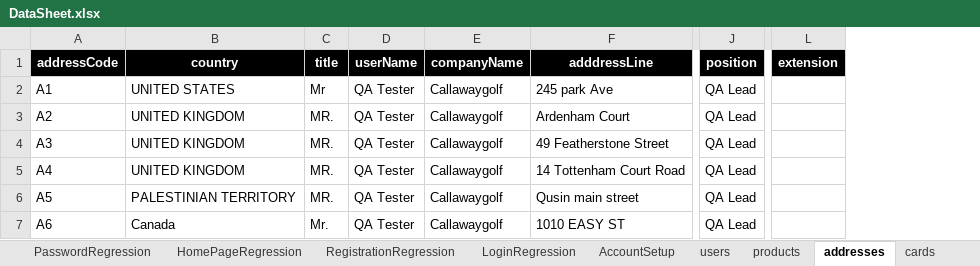
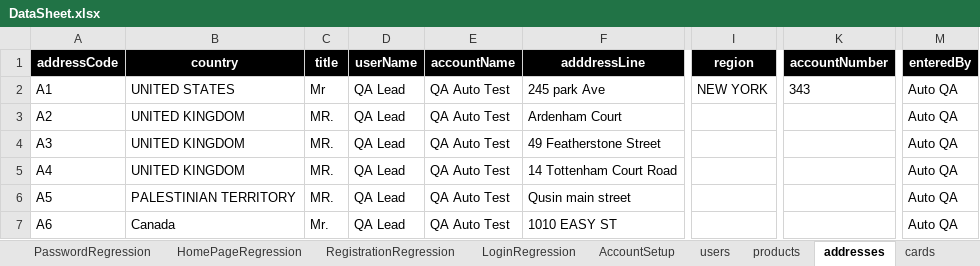
Before and after one commit to cqm-qa/callawaygolf, an Excel workbook: src/com/generic/config/DataSheet.xlsx, sheet addresses, drawn as a sheet; only a part is shown, gaps mark what is left out; values as stored, in another font and other column widths than the file's, no borders; removed rows and columns are numbered as before the commit, all else as after; the diff names each change by its address in the sheet, - before the commit and + after, or states it on an @@ line.

```diff
--- a/src/com/generic/config/DataSheet.xlsx (sheet addresses)
+++ b/src/com/generic/config/DataSheet.xlsx (sheet addresses)
-column E (companyName), rows 2-7: all Callawaygolf
+column E (accountName), rows 2-7: all QA Auto Test
+column I (region), row 2: NEW YORK
-column J (position), rows 2-7: all QA Lead
+column K (accountNumber), row 2: 343
-column L (extension), empty
+column M (enteredBy), rows 2-7: all Auto QA
-D2:D7 (userName): QA Tester
+D2:D7 (userName): QA Lead
```
Also changed, not shown: sheet AccountSetup, sheet RegistrationRegression, 11 other files.
